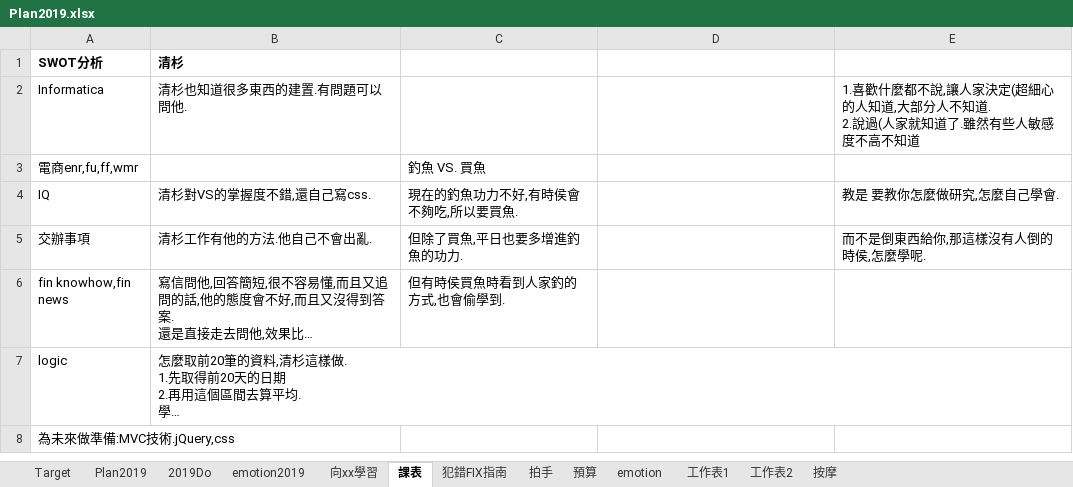
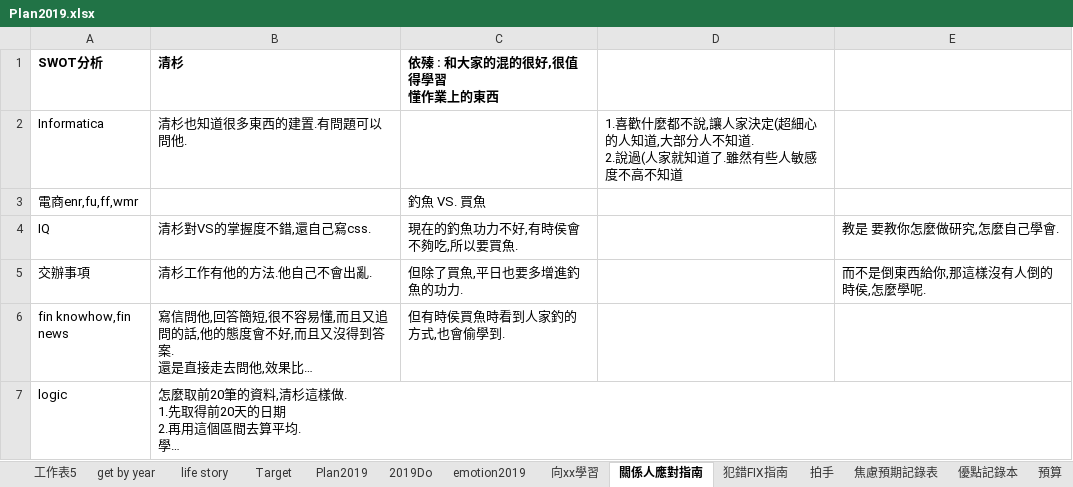
Before and after one commit to Fun33/03-note, an Excel workbook: Plan2019.xlsx, sheet 關係人應對指南, drawn as a sheet; only a part is shown; the shorter side is filled out with more unchanged rows; long unchanged cells end in …; values as stored, in another font and other column widths than the file's, no borders; ↵ is a line break in a cell; the diff names each change by its address in the sheet, - before the commit and + after, or states it on an @@ line.

```diff
--- a/Plan2019.xlsx (sheet 關係人應對指南)
+++ b/Plan2019.xlsx (sheet 關係人應對指南)
-sheet tab: 課表
+sheet tab: 關係人應對指南
-sheet tab: 按摩
+sheet tab: 工作表5
+sheet tab: get by year
+sheet tab: life story
+sheet tab: 焦慮預期記錄表
+sheet tab: 優點記錄本
-C1: (empty)
+C1: 依殝 : 和大家的混的很好,很值得學習 ↵ 懂作業上的東西
-D2: (empty)
+D2: 1.喜歡什麼都不說,讓人家決定(超細心的人知道,大部分人不知道. ↵ 2.說過(人家就知道了.雖然有些人敏感度不高不知道
-E2: 1.喜歡什麼都不說,讓人家決定(超細心的人知道,大部分人不知道. ↵ 2.說過(人家就知道了.雖然有些人敏感度不高不知道
+E2: (empty)
```
Also changed, not shown: sheet 2019Do, sheet 工作表2, sheet emotion2019, sheet 拍手, sheet 預算, sheet 犯錯FIX指南, 5 more sheets, other sheet tabs, hidden cells, charts or pictures.
